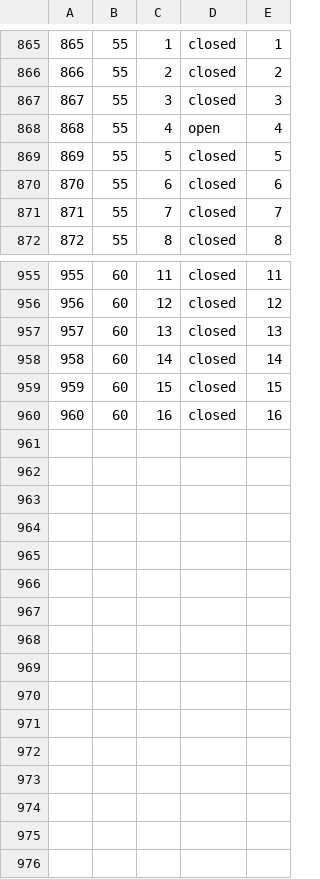
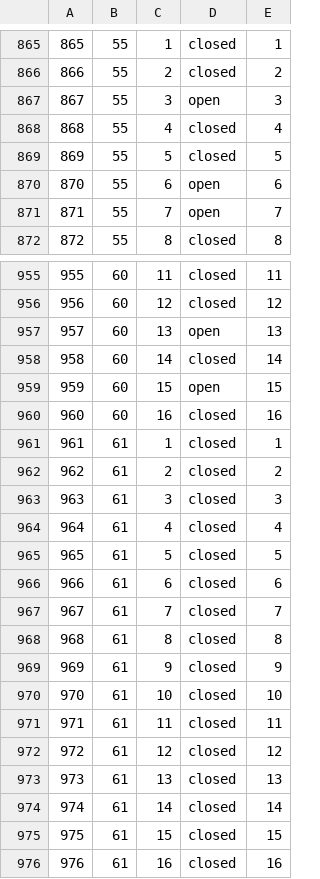
Before and after one commit to james-barnard/nitrobrew, a CSV file: data/real_states.csv, drawn as a sheet; only a part is shown, gaps mark what is left out; the diff covers the shown part only.

```diff
--- a/data/real_states.csv
+++ b/data/real_states.csv
@@ -866,7 +866,7 @@
 866,55,2,closed,2
-867,55,3,closed,3
-868,55,4,open,4
+867,55,3,open,3
+868,55,4,closed,4
 869,55,5,closed,5
-870,55,6,closed,6
-871,55,7,closed,7
+870,55,6,open,6
+871,55,7,open,7
 872,55,8,closed,8
@@ -956,5 +956,21 @@
 956,60,12,closed,12
-957,60,13,closed,13
+957,60,13,open,13
 958,60,14,closed,14
-959,60,15,closed,15
+959,60,15,open,15
 960,60,16,closed,16
+961,61,1,closed,1
+962,61,2,closed,2
+963,61,3,closed,3
+964,61,4,closed,4
+965,61,5,closed,5
+966,61,6,closed,6
+967,61,7,closed,7
+968,61,8,closed,8
+969,61,9,closed,9
+970,61,10,closed,10
+971,61,11,closed,11
+972,61,12,closed,12
+973,61,13,closed,13
+974,61,14,closed,14
+975,61,15,closed,15
+976,61,16,closed,16
```
Also changed, not shown: 48 edited cells elsewhere in this file, data/real_steps.csv, 1 other file.
